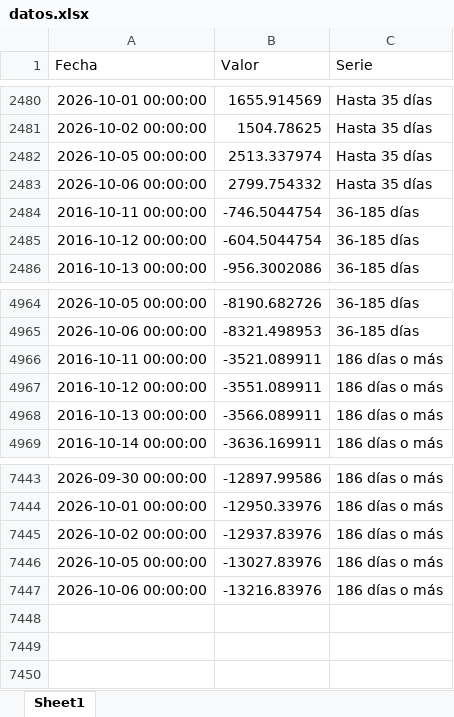
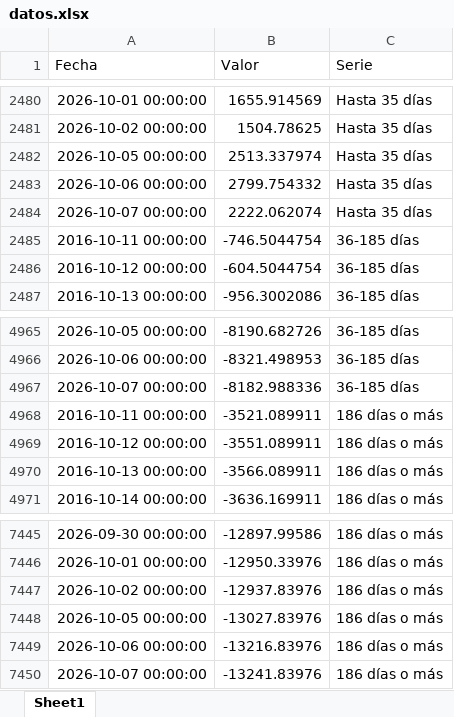
Before and after one commit to desarrollodf/posiciones_me, an Excel workbook: datos.xlsx, sheet Sheet1, drawn as a sheet; only a part is shown, gaps mark what is left out; values as stored, in another font and other column widths than the file's, no borders; the diff names each change by its address in the sheet, - before the commit and + after, or states it on an @@ line.

```diff
--- a/datos.xlsx (sheet Sheet1)
+++ b/datos.xlsx (sheet Sheet1)
+row 2484: 2026-10-07 00:00:00 | 2222.062074 | Hasta 35 días
+row 4967: 2026-10-07 00:00:00 | -8182.988336 | 36-185 días
+row 7450: 2026-10-07 00:00:00 | -13241.83976 | 186 días o más
```
